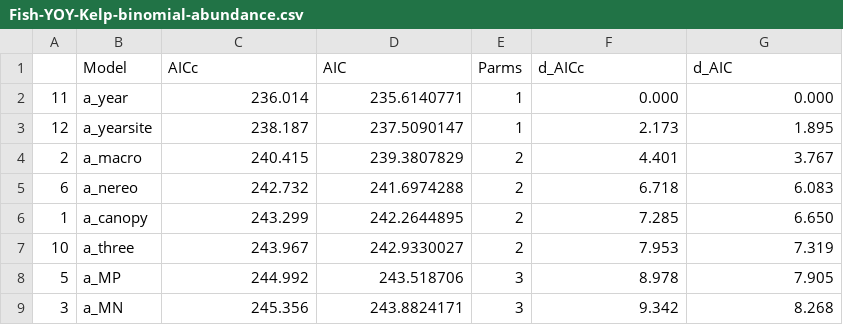
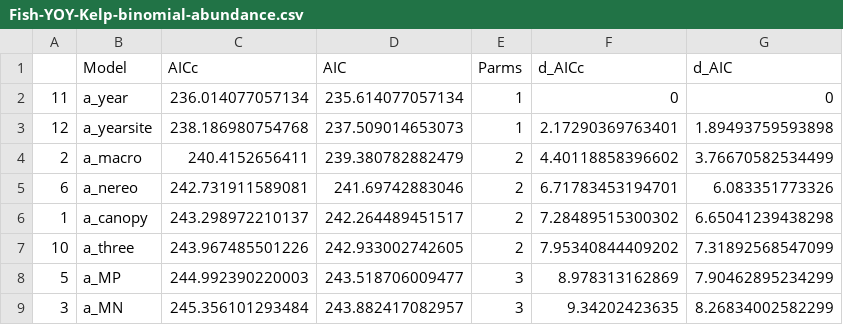
Before and after one commit to nwfsc-cb/OCNMS, a CSV file: Flagstone paper/Plots/Fish-YOY-Kelp-binomial-abundance.csv, drawn as a sheet; only a part is shown; the diff covers the shown part only.

```diff
--- a/Flagstone paper/Plots/Fish-YOY-Kelp-binomial-abundance.csv
+++ b/Flagstone paper/Plots/Fish-YOY-Kelp-binomial-abundance.csv
@@ -2,8 +2,8 @@
-11,a_year,236.014,235.6140771,1,0.000,0.000
-12,a_yearsite,238.187,237.5090147,1,2.173,1.895
-2,a_macro,240.415,239.3807829,2,4.401,3.767
-6,a_nereo,242.732,241.6974288,2,6.718,6.083
-1,a_canopy,243.299,242.2644895,2,7.285,6.650
-10,a_three,243.967,242.9330027,2,7.953,7.319
-5,a_MP,244.992,243.518706,3,8.978,7.905
-3,a_MN,245.356,243.8824171,3,9.342,8.268
+"11","a_year",236.014077057134,235.614077057134,"1",0,0
+"12","a_yearsite",238.186980754768,237.509014653073,"1",2.17290369763401,1.89493759593898
+"2","a_macro",240.4152656411,239.380782882479,"2",4.40118858396602,3.76670582534499
+"6","a_nereo",242.731911589081,241.69742883046,"2",6.71783453194701,6.083351773326
+"1","a_canopy",243.298972210137,242.264489451517,"2",7.28489515300302,6.65041239438298
+"10","a_three",243.967485501226,242.933002742605,"2",7.95340844409202,7.31892568547099
+"5","a_MP",244.992390220003,243.518706009477,"3",8.978313162869,7.90462895234299
+"3","a_MN",245.356101293484,243.882417082957,"3",9.34202423635,8.26834002582299
```
Also changed, not shown: 16 edited cells elsewhere in this file, 3 other files.
